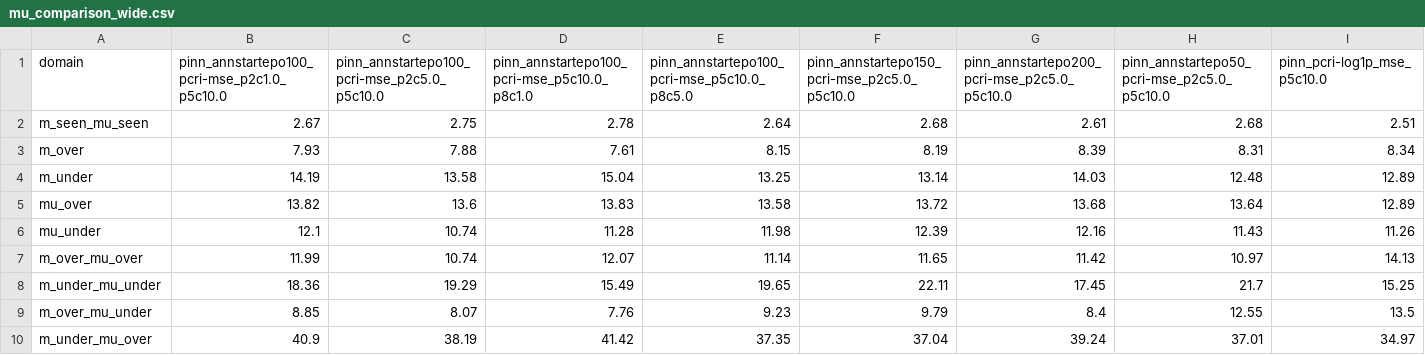
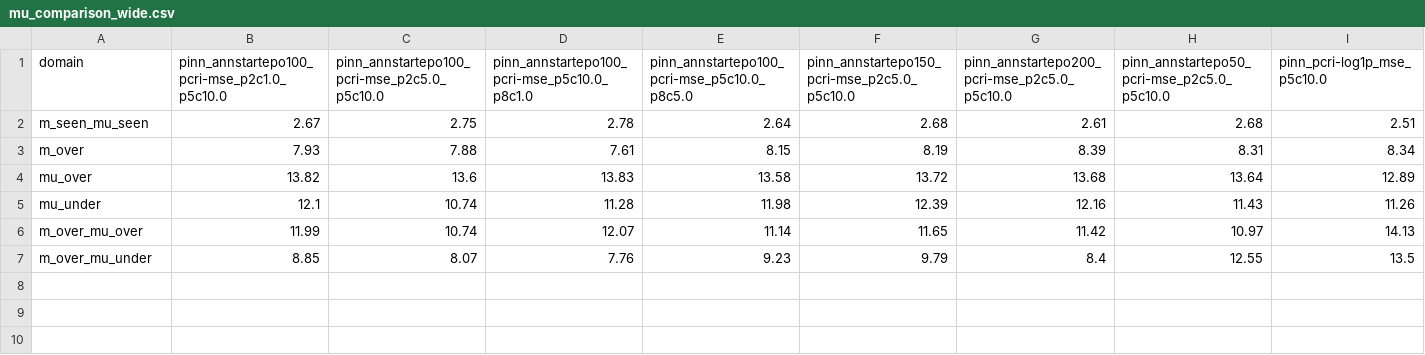
Before and after one commit to koyo-8144/offline_training_phypush, a CSV file: comparison_results/mu_comparison_wide.csv, drawn as a sheet; only a part is shown; rows hold the shown columns only; the diff names each change by its address in the sheet, - before the commit and + after, or states it on an @@ line.

```diff
--- a/comparison_results/mu_comparison_wide.csv
+++ b/comparison_results/mu_comparison_wide.csv
-row 4: m_under | 14.19 | 13.58 | 15.04 | 13.25 | 13.14 | 14.03 | 12.48 | 12.89
-row 8: m_under_mu_under | 18.36 | 19.29 | 15.49 | 19.65 | 22.11 | 17.45 | 21.7 | 15.25
-row 10: m_under_mu_over | 40.9 | 38.19 | 41.42 | 37.35 | 37.04 | 39.24 | 37.01 | 34.97
```
Also changed, not shown: comparison_results/fric_f_comparison_wide.csv, comparison_results/mass_comparison_wide.csv, 13 other files.
